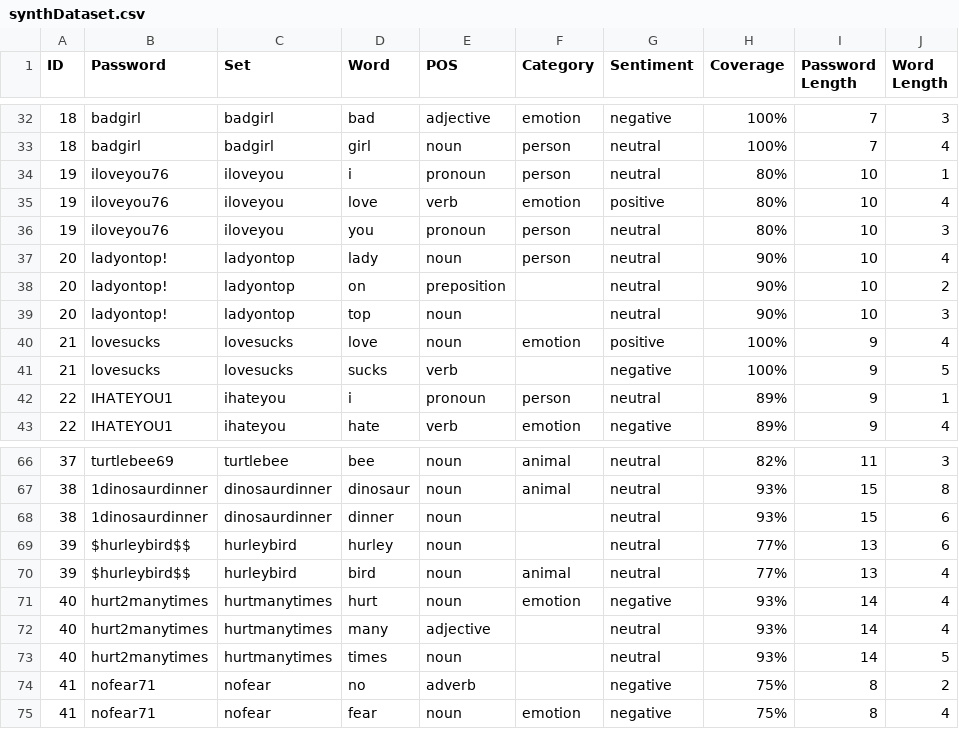
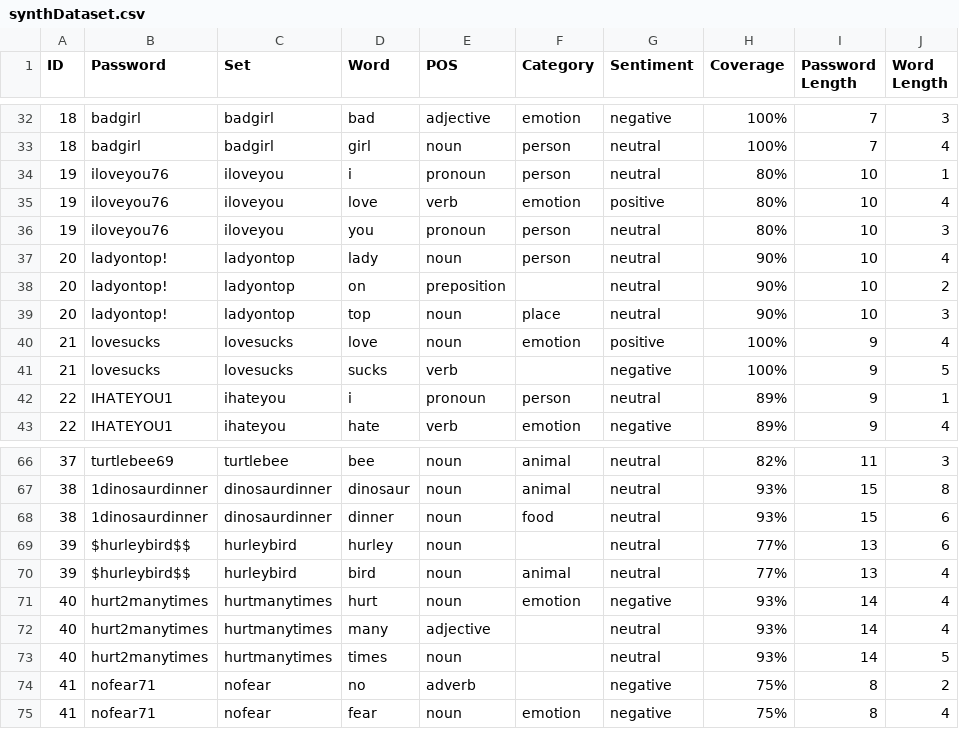
Before and after one commit to vialab/semantic-guesser, a CSV file: files/synthDataset.csv, drawn as a sheet; only a part is shown, gaps mark what is left out; the diff covers the shown part only.

```diff
--- a/files/synthDataset.csv
+++ b/files/synthDataset.csv
@@ -38,3 +38,3 @@ ID,Password,Set,Word,POS,Category,Sentiment,Coverage,Password Length,Word Length
 20,ladyontop!,ladyontop,on,preposition,,neutral,90%,10,2
-20,ladyontop!,ladyontop,top,noun,,neutral,90%,10,3
+20,ladyontop!,ladyontop,top,noun,place,neutral,90%,10,3
 21,lovesucks,lovesucks,love,noun,emotion,positive,100%,9,4
@@ -67,3 +67,3 @@ ID,Password,Set,Word,POS,Category,Sentiment,Coverage,Password Length,Word Length
 38,1dinosaurdinner,dinosaurdinner,dinosaur,noun,animal,neutral,93%,15,8
-38,1dinosaurdinner,dinosaurdinner,dinner,noun,,neutral,93%,15,6
+38,1dinosaurdinner,dinosaurdinner,dinner,noun,food,neutral,93%,15,6
 39,$hurleybird$$,hurleybird,hurley,noun,,neutral,77%,13,6
```
Also changed, not shown: 8 edited cells elsewhere in this file, 8 other files.
